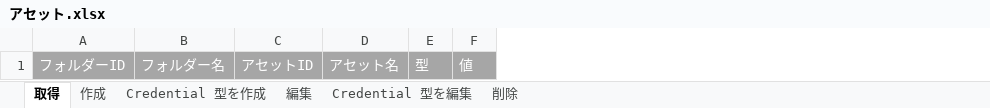
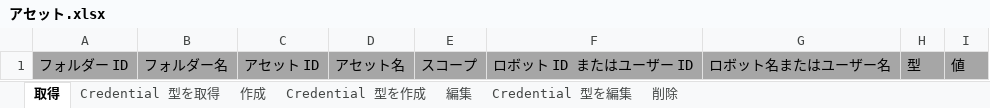
Before and after one commit to UiPath-Services/OrchestratorManager, an Excel workbook: Workbooks/JA/アセット.xlsx, sheet 取得, drawn as a sheet; values as stored, in another font and other column widths than the file's, no borders; table styles not drawn; removed rows and columns are numbered as before the commit, all else as after; the diff names each change by its address in the sheet, - before the commit and + after, or states it on an @@ line.

```diff
--- a/Workbooks/JA/アセット.xlsx (sheet 取得)
+++ b/Workbooks/JA/アセット.xlsx (sheet 取得)
+sheet tab: Credential 型を取得
-column A, row 1: フォルダーID
+column A, row 1: フォルダー ID
-column C, row 1: アセットID
+column C, row 1: アセット ID
+column E, row 1: スコープ
+column F, row 1: ロボット ID またはユーザー ID
+column G, row 1: ロボット名またはユーザー名
-B1 text colour: #FFFFFF
+B1 text colour: black
-D1 text colour: #FFFFFF
+D1 text colour: black
-H1:I1 text colour: #FFFFFF
+H1:I1 text colour: black
```
Also changed, not shown: sheet 作成, sheet Credential 型を作成, sheet 削除, Config.xlsx, Workbooks/EN/Assets.xlsx, 15 other files.
